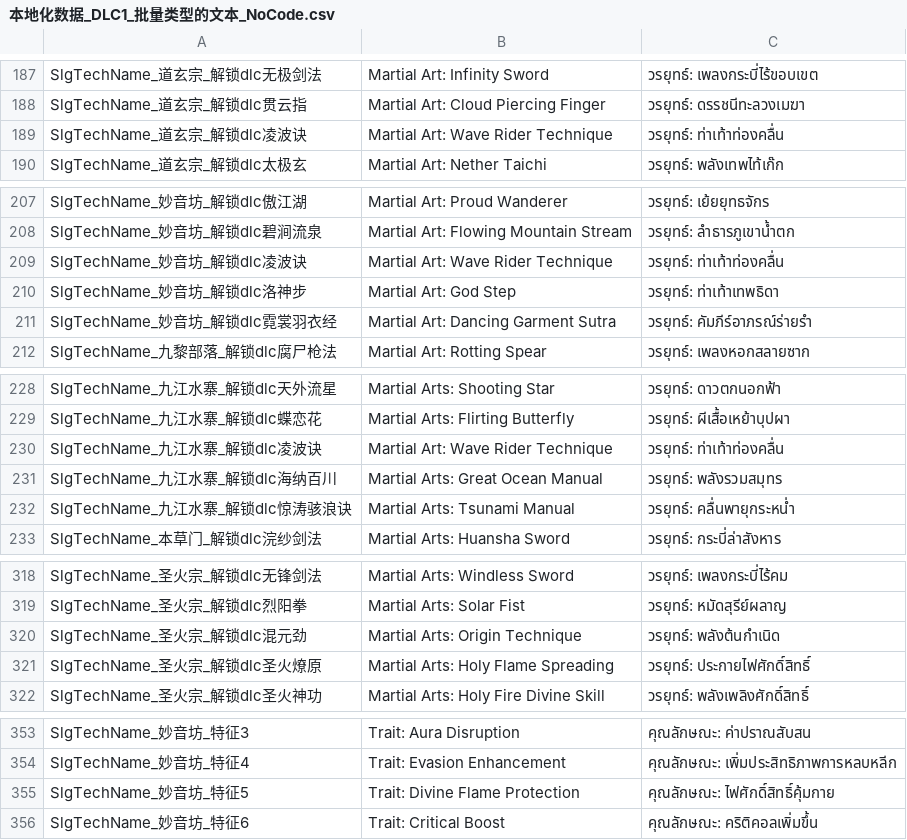
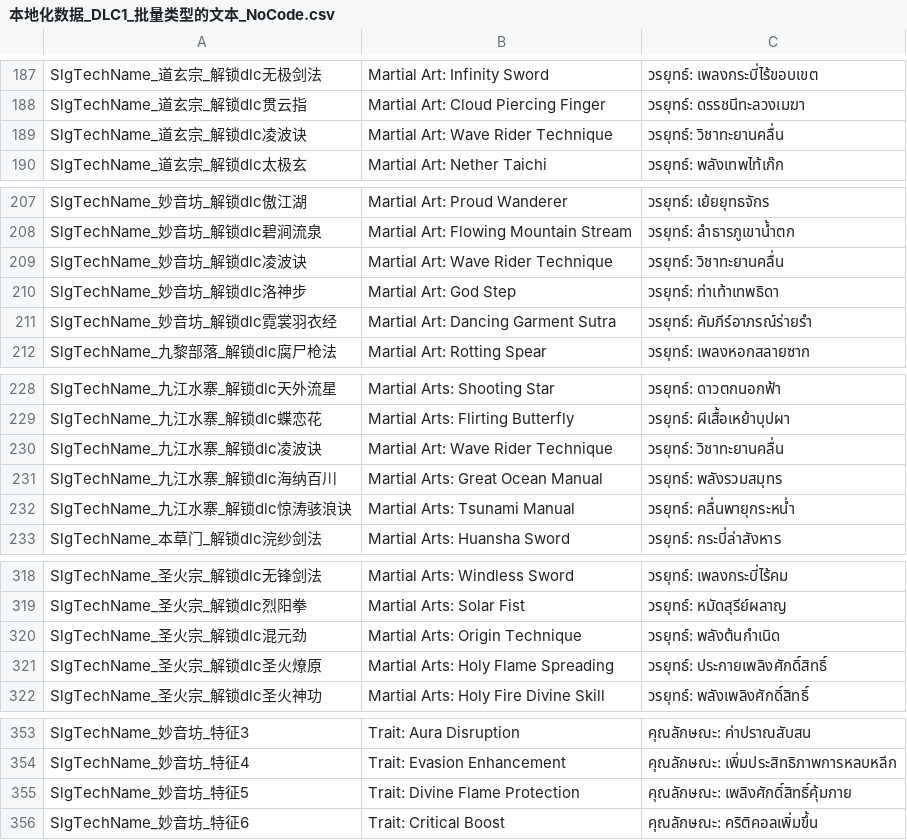
Before and after one commit to 1ookilo/WulinSH-TH, a CSV file: WulinPy/GenerateCSVtoXSLX/csv_input/本地化数据_DLC1_批量类型的文本_NoCode.csv, drawn as a sheet; only a part is shown, gaps mark what is left out; the diff covers the shown part only.

```diff
--- a/WulinPy/GenerateCSVtoXSLX/csv_input/本地化数据_DLC1_批量类型的文本_NoCode.csv
+++ b/WulinPy/GenerateCSVtoXSLX/csv_input/本地化数据_DLC1_批量类型的文本_NoCode.csv
@@ -188,3 +188,3 @@ SlgTechName_道玄宗_解锁dlc无极剑法,Martial Art: Infinity Sword,วร
 SlgTechName_道玄宗_解锁dlc贯云指,Martial Art: Cloud Piercing Finger,วรยุทธ์: ดรรชนีทะลวงเมฆา
-SlgTechName_道玄宗_解锁dlc凌波诀,Martial Art: Wave Rider Technique,วรยุทธ์: ท่าเท้าท่องคลื่น
+SlgTechName_道玄宗_解锁dlc凌波诀,Martial Art: Wave Rider Technique,วรยุทธ์: วิชาทะยานคลื่น
 SlgTechName_道玄宗_解锁dlc太极玄,Martial Art: Nether Taichi,วรยุทธ์: พลังเทพไท้เก๊ก
@@ -208,3 +208,3 @@ SlgTechName_妙音坊_解锁dlc傲江湖,Martial Art: Proud Wanderer,วรย
 SlgTechName_妙音坊_解锁dlc碧涧流泉,Martial Art: Flowing Mountain Stream,วรยุทธ์: ลำธารภูเขาน้ำตก
-SlgTechName_妙音坊_解锁dlc凌波诀,Martial Art: Wave Rider Technique,วรยุทธ์: ท่าเท้าท่องคลื่น
+SlgTechName_妙音坊_解锁dlc凌波诀,Martial Art: Wave Rider Technique,วรยุทธ์: วิชาทะยานคลื่น
 SlgTechName_妙音坊_解锁dlc洛神步,Martial Art: God Step,วรยุทธ์: ท่าเท้าเทพธิดา
@@ -229,3 +229,3 @@ SlgTechName_九江水寨_解锁dlc天外流星,Martial Arts: Shooting Star,ว
 SlgTechName_九江水寨_解锁dlc蝶恋花,Martial Arts: Flirting Butterfly,วรยุทธ์: ผีเสื้อเหย้าบุปผา
-SlgTechName_九江水寨_解锁dlc凌波诀,Martial Art: Wave Rider Technique,วรยุทธ์: ท่าเท้าท่องคลื่น
+SlgTechName_九江水寨_解锁dlc凌波诀,Martial Art: Wave Rider Technique,วรยุทธ์: วิชาทะยานคลื่น
 SlgTechName_九江水寨_解锁dlc海纳百川,Martial Arts: Great Ocean Manual,วรยุทธ์: พลังรวมสมุทร
@@ -320,3 +320,3 @@ SlgTechName_圣火宗_解锁dlc烈阳拳,Martial Arts: Solar Fist,วรยุ
 SlgTechName_圣火宗_解锁dlc混元劲,Martial Arts: Origin Technique,วรยุทธ์: พลังต้นกำเนิด
-SlgTechName_圣火宗_解锁dlc圣火燎原,Martial Arts: Holy Flame Spreading,วรยุทธ์: ประกายไฟศักดิ์สิทธิ์
+SlgTechName_圣火宗_解锁dlc圣火燎原,Martial Arts: Holy Flame Spreading,วรยุทธ์: ประกายเพลิงศักดิ์สิทธิ์
 SlgTechName_圣火宗_解锁dlc圣火神功,Martial Arts: Holy Fire Divine Skill,วรยุทธ์: พลังเพลิงศักดิ์สิทธิ์
@@ -354,3 +354,3 @@ SlgTechName_妙音坊_特征3,Trait: Aura Disruption,คุณลักษณะ
 SlgTechName_妙音坊_特征4,Trait: Evasion Enhancement,คุณลักษณะ: เพิ่มประสิทธิภาพการหลบหลีก
-SlgTechName_妙音坊_特征5,Trait: Divine Flame Protection,คุณลักษณะ: ไฟศักดิ์สิทธิ์คุ้มกาย
+SlgTechName_妙音坊_特征5,Trait: Divine Flame Protection,คุณลักษณะ: เพลิงศักดิ์สิทธิ์คุ้มกาย
 SlgTechName_妙音坊_特征6,Trait: Critical Boost,คุณลักษณะ: คริติคอลเพิ่มขึ้น
```
Also changed, not shown: 21 edited cells elsewhere in this file, WulinPy/GenerateCSVtoXSLX/csv_input/本地化数据_DLC1_剧情NoCode.csv, WulinPy/GenerateCSVtoXSLX/csv_input/本地化数据_事件_zq.csv, 28 other files.
